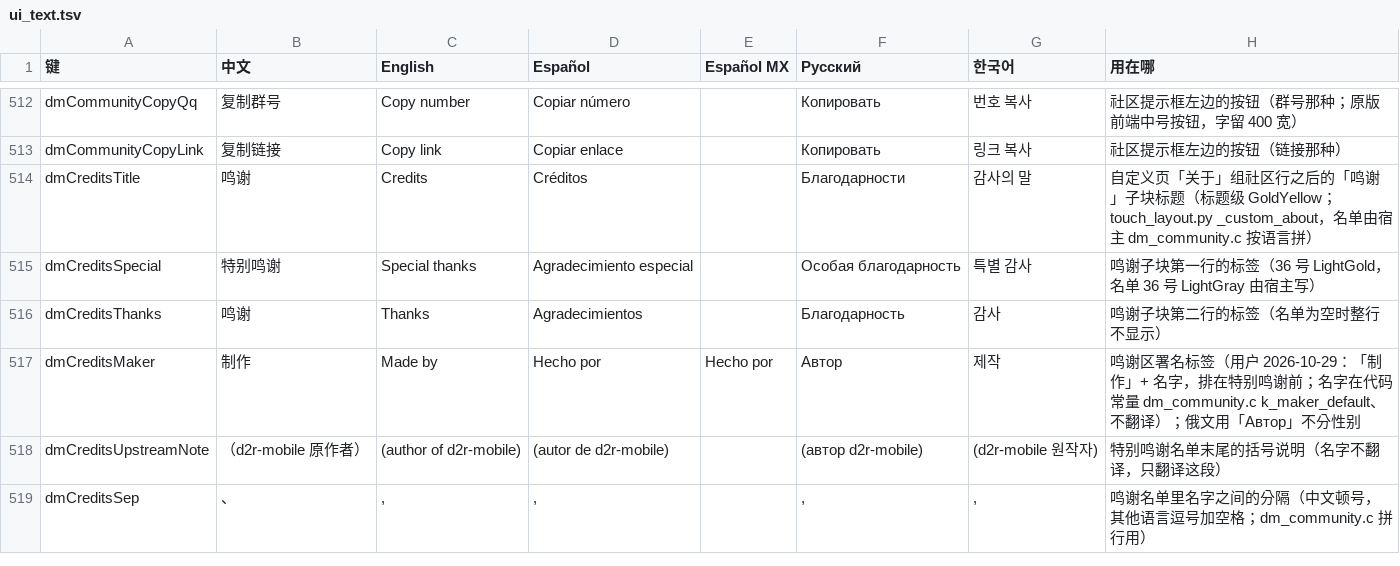
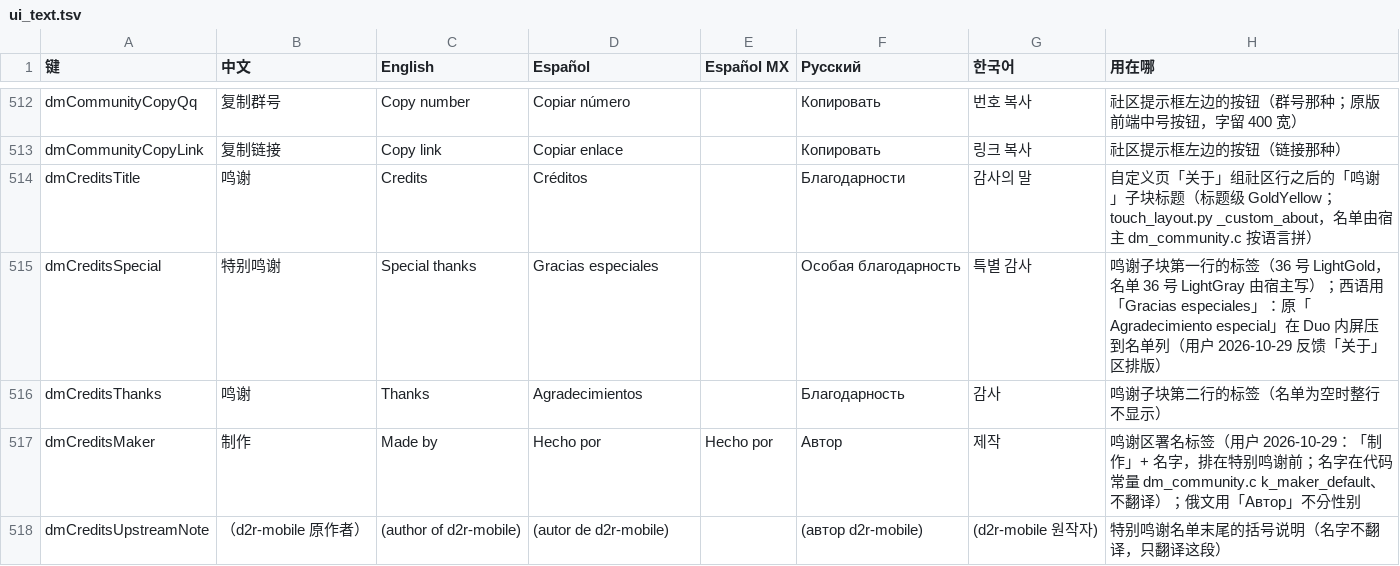
Before and after one commit to augustxxx-debug/d2r-mobile-plus, a TSV file: dm/i18n/ui_text.tsv, drawn as a sheet; only a part is shown, gaps mark what is left out; the shorter side is filled out with more unchanged rows.

```diff
--- a/dm/i18n/ui_text.tsv
+++ b/dm/i18n/ui_text.tsv
@@ -514,3 +514,3 @@ dmCommunityCopyLink	复制链接	Copy link	Copiar enlace		Копировать
 dmCreditsTitle	鸣谢	Credits	Créditos		Благодарности	감사의 말	自定义页「关于」组社区行之后的「鸣谢」子块标题（标题级 GoldYellow；touch_layout.py _custom_about，名单由宿主 dm_community.c 按语言拼）
-dmCreditsSpecial	特别鸣谢	Special thanks	Agradecimiento especial		Особая благодарность	특별 감사	鸣谢子块第一行的标签（36 号 LightGold，名单 36 号 LightGray 由宿主写）
+dmCreditsSpecial	特别鸣谢	Special thanks	Gracias especiales		Особая благодарность	특별 감사	鸣谢子块第一行的标签（36 号 LightGold，名单 36 号 LightGray 由宿主写）；西语用「Gracias especiales」：原「Agradecimiento especial」在 Duo 内屏压到名单列（用户 2026-10-29 反馈「关于」区排版）
 dmCreditsThanks	鸣谢	Thanks	Agradecimientos		Благодарность	감사	鸣谢子块第二行的标签（名单为空时整行不显示）
```
Also changed, not shown: 4 other files.
